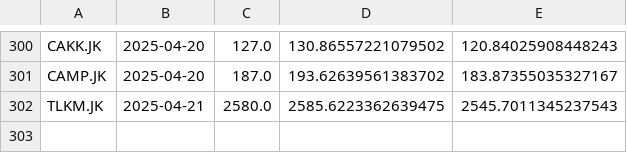
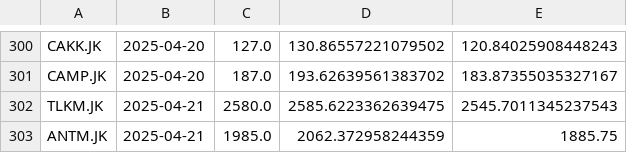
Before and after one commit to raidvoltus/arkana, a CSV file: prediksi_log.csv, drawn as a sheet; only a part is shown, gaps mark what is left out; the diff names each change by its address in the sheet, - before the commit and + after, or states it on an @@ line.

```diff
--- a/prediksi_log.csv
+++ b/prediksi_log.csv
+row 303: ANTM.JK | 2025-04-21 | 1985.0 | 2062.372958244359 | 1885.75
```
Also changed, not shown: 4 other files.
